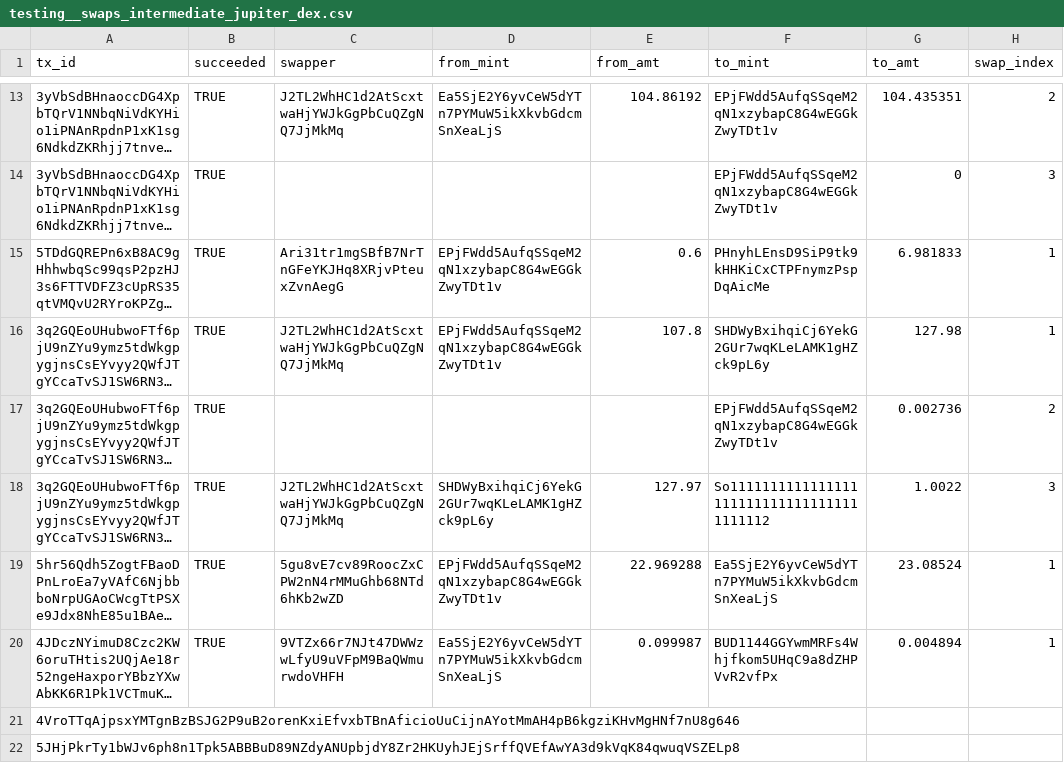
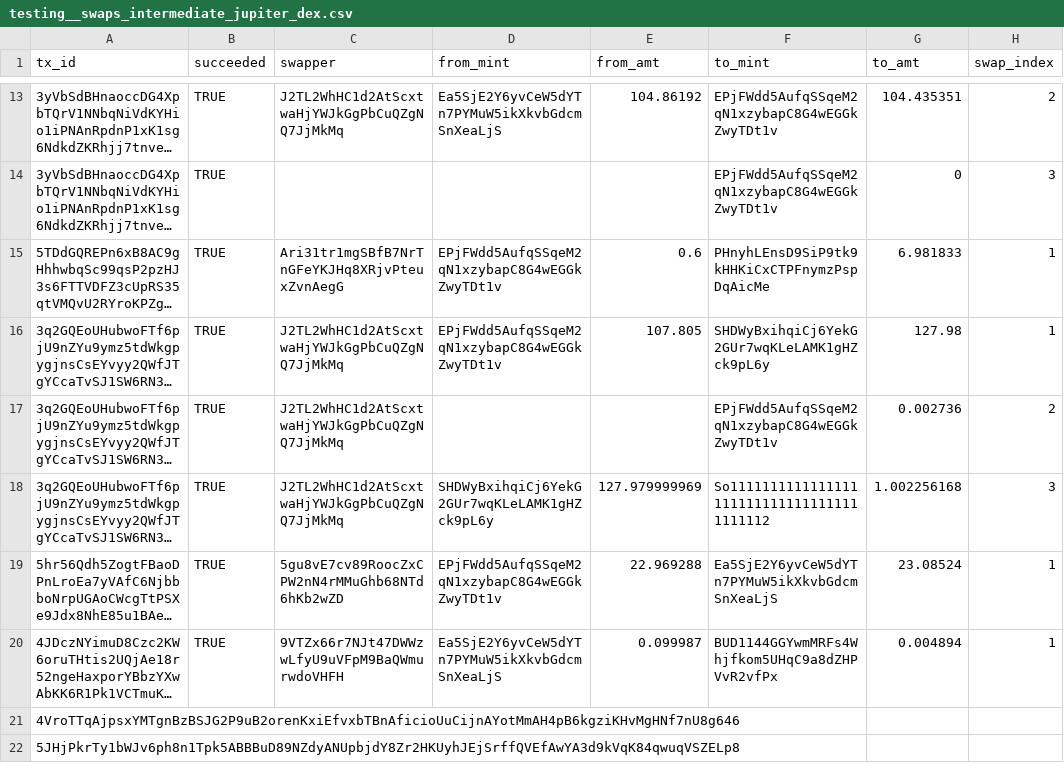
Before and after one commit to FlipsideCrypto/solana-models, a CSV file: data/testing__swaps_intermediate_jupiter_dex.csv, drawn as a sheet; only a part is shown, gaps mark what is left out; long unchanged cells end in …; the diff covers the shown part only; the diff names each change by its address in the sheet, - before the commit and + after, or states it on an @@ line.

```diff
--- a/data/testing__swaps_intermediate_jupiter_dex.csv
+++ b/data/testing__swaps_intermediate_jupiter_dex.csv
-E16 (from_amt): 107.8
+E16 (from_amt): 107.805
-C17 (swapper): (empty)
+C17 (swapper): J2TL2WhHC1d2AtScxtwaHjYWJkGgPbCuQZgNQ7JjMkMq
-E18 (from_amt): 127.97
+E18 (from_amt): 127.979999969
-G18 (to_amt): 1.0022
+G18 (to_amt): 1.002256168
```
Also changed, not shown: 4 added rows, 1 removed row and 19 edited cells elsewhere in this file, 1 other file.
